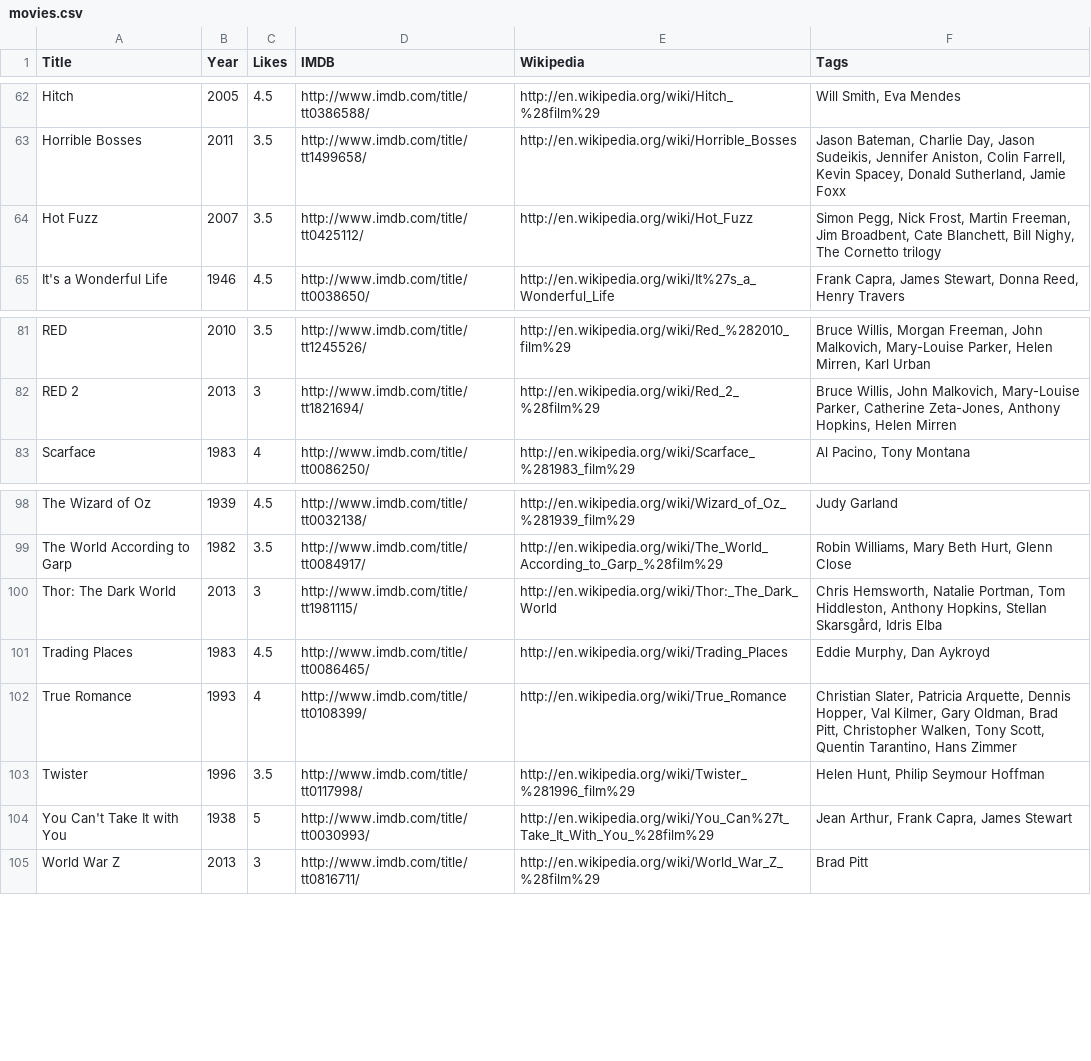
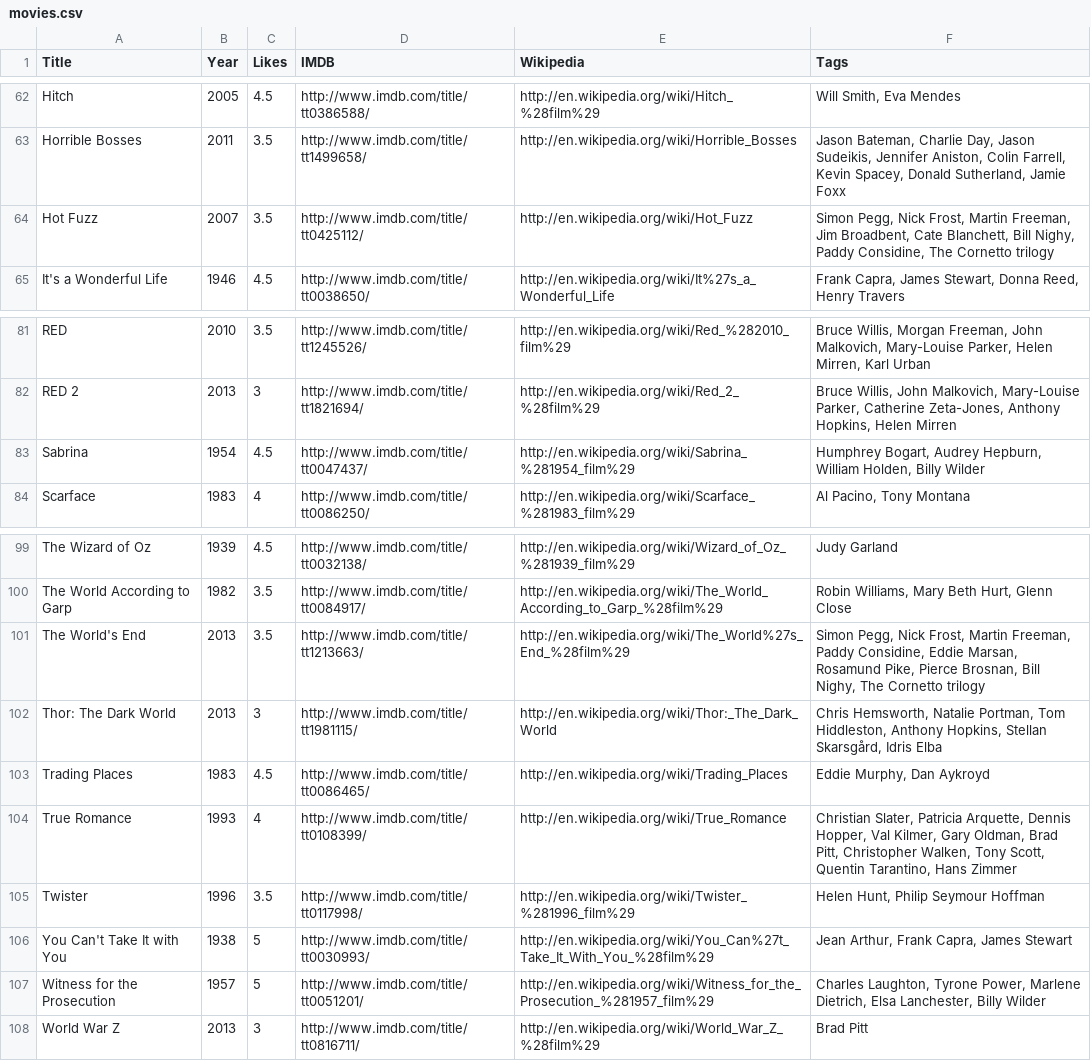
Before and after one commit to prmkbr/data_pkgs, a CSV file: data/movies.csv, drawn as a sheet; only a part is shown, gaps mark what is left out.

Commit message:
Sabrina The World's End Witness for the Prosecution

```diff
--- a/data/movies.csv
+++ b/data/movies.csv
@@ -63,3 +63,3 @@ Hitch,2005,4.5,http://www.imdb.com/title/tt0386588/,http://en.wikipedia.org/wiki
 Horrible Bosses,2011,3.5,http://www.imdb.com/title/tt1499658/,http://en.wikipedia.org/wiki/Horrible_Bosses,"Jason Bateman, Charlie Day, Jason Sudeikis, Jennifer Aniston, Colin Farrell, Kevin Spacey, Donald Sutherland, Jamie Foxx"
-Hot Fuzz,2007,3.5,http://www.imdb.com/title/tt0425112/,http://en.wikipedia.org/wiki/Hot_Fuzz,"Simon Pegg, Nick Frost, Martin Freeman, Jim Broadbent, Cate Blanchett, Bill Nighy, The Cornetto trilogy"
+Hot Fuzz,2007,3.5,http://www.imdb.com/title/tt0425112/,http://en.wikipedia.org/wiki/Hot_Fuzz,"Simon Pegg, Nick Frost, Martin Freeman, Jim Broadbent, Cate Blanchett, Bill Nighy, Paddy Considine, The Cornetto trilogy"
 It's a Wonderful Life,1946,4.5,http://www.imdb.com/title/tt0038650/,http://en.wikipedia.org/wiki/It%27s_a_Wonderful_Life,"Frank Capra, James Stewart, Donna Reed, Henry Travers"
@@ -82,2 +82,3 @@ RED,2010,3.5,http://www.imdb.com/title/tt1245526/,http://en.wikipedia.org/wiki/R
 RED 2,2013,3,http://www.imdb.com/title/tt1821694/,http://en.wikipedia.org/wiki/Red_2_%28film%29,"Bruce Willis, John Malkovich, Mary-Louise Parker, Catherine Zeta-Jones, Anthony Hopkins, Helen Mirren"
+Sabrina,1954,4.5,http://www.imdb.com/title/tt0047437/,http://en.wikipedia.org/wiki/Sabrina_%281954_film%29,"Humphrey Bogart, Audrey Hepburn, William Holden, Billy Wilder"
 Scarface,1983,4,http://www.imdb.com/title/tt0086250/,http://en.wikipedia.org/wiki/Scarface_%281983_film%29,"Al Pacino, Tony Montana"
@@ -99,2 +100,3 @@ The Wizard of Oz,1939,4.5,http://www.imdb.com/title/tt0032138/,http://en.wikiped
 The World According to Garp,1982,3.5,http://www.imdb.com/title/tt0084917/,http://en.wikipedia.org/wiki/The_World_According_to_Garp_%28film%29,"Robin Williams, Mary Beth Hurt, Glenn Close"
+The World's End,2013,3.5,http://www.imdb.com/title/tt1213663/,http://en.wikipedia.org/wiki/The_World%27s_End_%28film%29,"Simon Pegg, Nick Frost, Martin Freeman, Paddy Considine, Eddie Marsan, Rosamund Pike, Pierce Brosnan, Bill Nighy, The Cornetto trilogy"
 Thor: The Dark World,2013,3,http://www.imdb.com/title/tt1981115/,http://en.wikipedia.org/wiki/Thor:_The_Dark_World,"Chris Hemsworth, Natalie Portman, Tom Hiddleston, Anthony Hopkins, Stellan Skarsgård, Idris Elba"
@@ -104,2 +106,3 @@ Twister,1996,3.5,http://www.imdb.com/title/tt0117998/,http://en.wikipedia.org/wi
 You Can't Take It with You,1938,5,http://www.imdb.com/title/tt0030993/,http://en.wikipedia.org/wiki/You_Can%27t_Take_It_With_You_%28film%29,"Jean Arthur, Frank Capra, James Stewart"
+Witness for the Prosecution,1957,5,http://www.imdb.com/title/tt0051201/,http://en.wikipedia.org/wiki/Witness_for_the_Prosecution_%281957_film%29,"Charles Laughton, Tyrone Power, Marlene Dietrich, Elsa Lanchester, Billy Wilder"
 World War Z,2013,3,http://www.imdb.com/title/tt0816711/,http://en.wikipedia.org/wiki/World_War_Z_%28film%29,"Brad Pitt"
```
